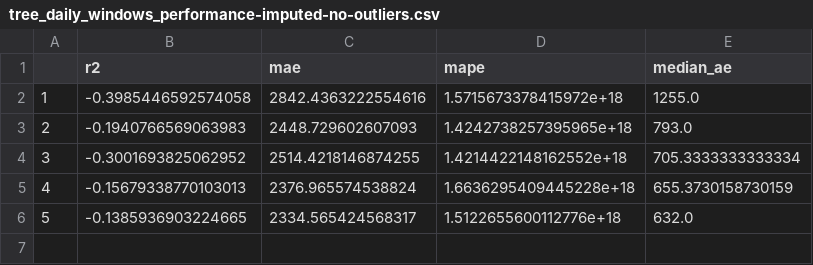
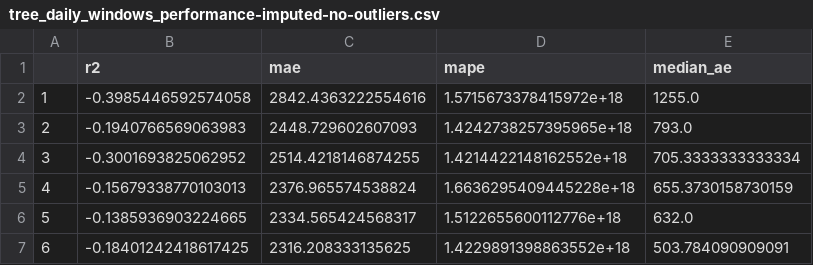
Before and after one commit to stergiosbamp/deep-physical-activity-prediction, a CSV file: results/tree_daily_windows_performance-imputed-no-outliers.csv, drawn as a sheet.

```diff
--- a/results/tree_daily_windows_performance-imputed-no-outliers.csv
+++ b/results/tree_daily_windows_performance-imputed-no-outliers.csv
@@ -6 +6,2 @@
 5,-0.1385936903224665,2334.565424568317,1.5122655600112776e+18,632.0
+6,-0.18401242418617425,2316.208333135625,1.4229891398863552e+18,503.784090909091
```
Also changed, not shown: results/gb_daily_windows_performance-imputed-no-outliers.csv, results/ridge_daily_windows_performance-imputed-no-outliers.csv, 1 other file.
